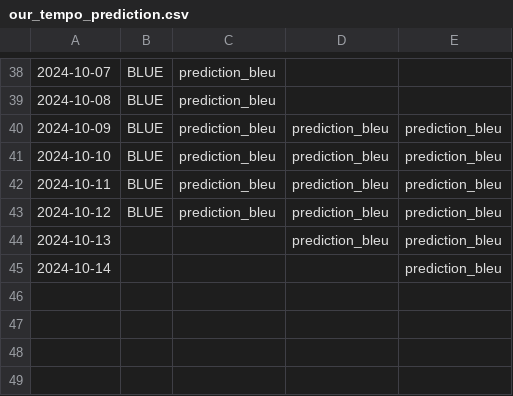
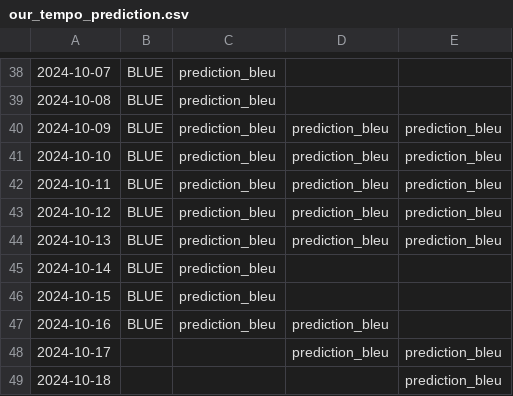
Before and after one commit to GreenForecast-Squad/energetic-stress-production, a CSV file: data/gold/our_tempo_prediction.csv, drawn as a sheet; only a part is shown, gaps mark what is left out.

```diff
--- a/data/gold/our_tempo_prediction.csv
+++ b/data/gold/our_tempo_prediction.csv
@@ -43,3 +43,7 @@
 2024-10-12,BLUE,prediction_bleu,prediction_bleu,prediction_bleu
-2024-10-13,,,prediction_bleu,prediction_bleu
-2024-10-14,,,,prediction_bleu
+2024-10-13,BLUE,prediction_bleu,prediction_bleu,prediction_bleu
+2024-10-14,BLUE,prediction_bleu,,
+2024-10-15,BLUE,prediction_bleu,,
+2024-10-16,BLUE,prediction_bleu,prediction_bleu,
+2024-10-17,,,prediction_bleu,prediction_bleu
+2024-10-18,,,,prediction_bleu
```
Also changed, not shown: 2 other files.
